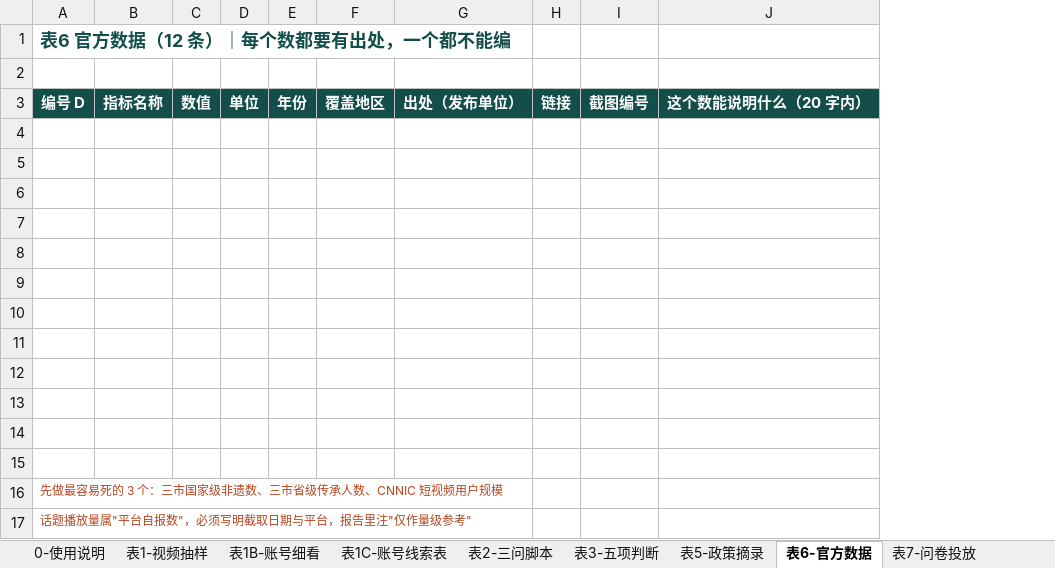
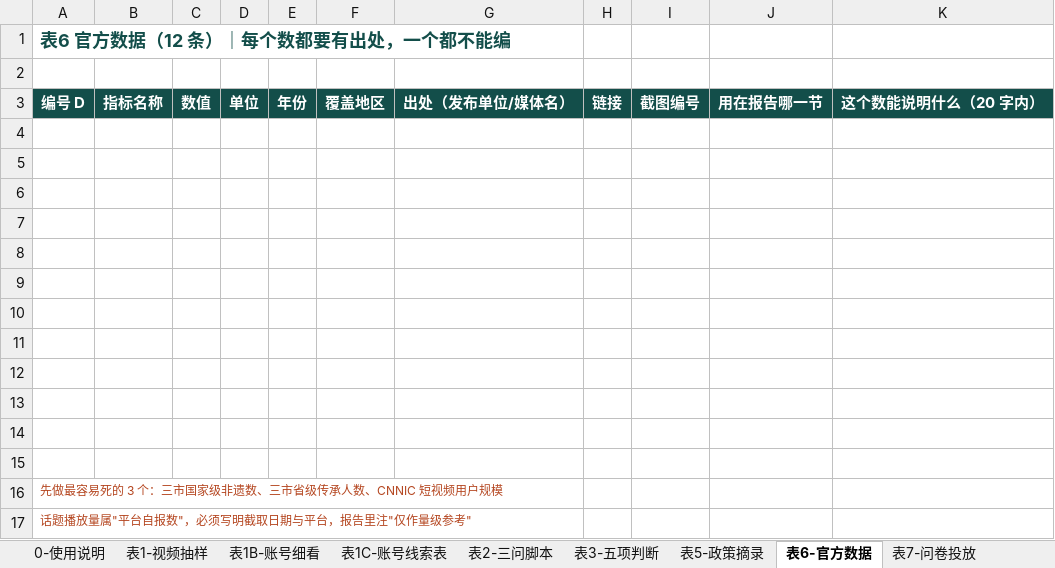
Before and after one commit to yubinpeng2020/chaoshan-vr-team-plan, an Excel workbook: files/采集表工具包_B组_短视频.xlsx, sheet 表6-官方数据, drawn as a sheet; values as stored, in another font and other column widths than the file's, no borders; removed rows and columns are numbered as before the commit, all else as after; the diff names each change by its address in the sheet, - before the commit and + after, or states it on an @@ line.

Commit message:
工具包两份共用表对齐，行归属印上岗号
四张两组都有的表原本已漂移，数据没法并：
- 表7 问卷投放：A 组记「预计/实际回收」、B 组记「发到哪些群/补发日期」，两组装的根本不是同一件事。统一 6 列：渠道｜发到哪些群／找谁｜发送日期｜预计回收｜实际回收｜备注
- 表6 官方数据：A 组 8 列、B 组 10 列。统一 11 列，A 组补「单位/覆盖地区/截图编号/这个数能说明什么」，两组都去掉「采集人」（每组只有一人采，无信息量）
- 表5 政策：A 组缺「截图编号」（A5 要交 Z01–Z06，表里没位置对号），B 组缺「采集人」。统一 8 列措辞
- 表11 访谈总表：本来就一致，不动

12 行表没预分归属，两人共用必然撞行（B 组这次改分工后直接踩）：
- A 表1B/表2/表3、B 表1B/表2/表3 的「测评人／评分人」列预填岗号（A3/A4、B3/B6），
  并用浅绿（前 6 行）与浅米（后 6 行）底色区分；B 表1B、表3 补上缺失的评测人列

B 组说明页分工已过期（还写着 B4 做账号细看、B6 做问卷清洗），按新分工改，
编号体系里 Q 数据改成「B4 一人做完 Q_原始 与 Q_清洗」

文件名对齐：采集表工具包_学生版.xlsx → 采集表工具包_A组_可及性.xlsx
（网页卡上写的一直是「A 组·可及性」，文件名却是「学生版」）
index.html / README / 受众问卷A 的引用同步改；PDF 重新导出

```diff
--- a/files/采集表工具包_B组_短视频.xlsx (sheet 表6-官方数据)
+++ b/files/采集表工具包_B组_短视频.xlsx (sheet 表6-官方数据)
-column G, row 3: 出处（发布单位）
+column G, row 3: 出处（发布单位/媒体名）
+column J, row 3: 用在报告哪一节
```
Also changed, not shown: sheet 表2-三问脚本, sheet 表7-问卷投放, sheet 0-使用说明, sheet 表3-五项判断, sheet 表1B-账号细看, sheet 表5-政策摘录, 9 other files.
